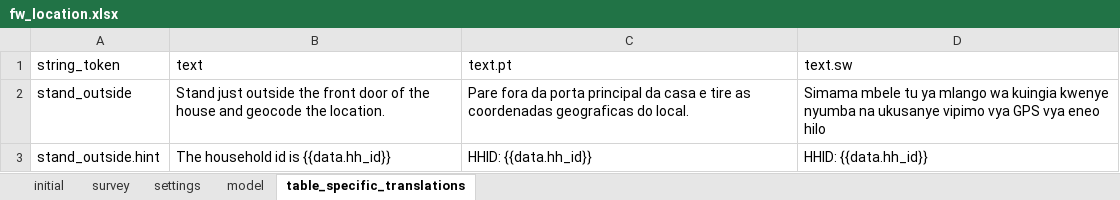
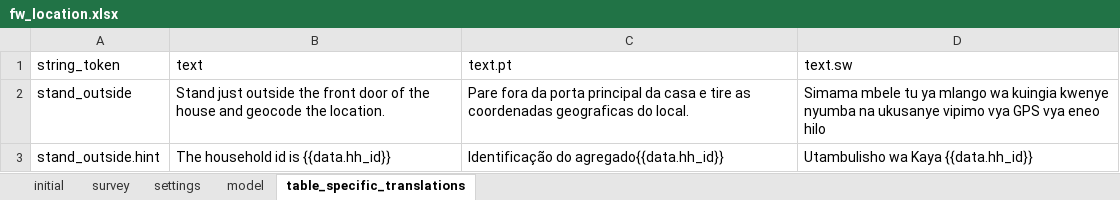
Before and after one commit to linl33/bohemia, an Excel workbook: odkx/app/config/tables/fw_location/forms/fw_location/fw_location.xlsx, sheet table_specific_translations, drawn as a sheet; values as stored, in another font and other column widths than the file's, no borders; conditional formats not drawn; the diff names each change by its address in the sheet, - before the commit and + after, or states it on an @@ line.

```diff
--- a/odkx/app/config/tables/fw_location/forms/fw_location/fw_location.xlsx (sheet table_specific_translations)
+++ b/odkx/app/config/tables/fw_location/forms/fw_location/fw_location.xlsx (sheet table_specific_translations)
-C3 (text.pt): HHID: {{data.hh_id}}
+C3 (text.pt): Identificação do agregado{{data.hh_id}}
-D3 (text.sw): HHID: {{data.hh_id}}
+D3 (text.sw): Utambulisho wa Kaya {{data.hh_id}}
```
Also changed, not shown: odkx/app/config/tables/census/forms/census/census.xlsx, odkx/app/config/tables/hh_death/forms/hh_death/hh_death.xlsx, 18 other files.
